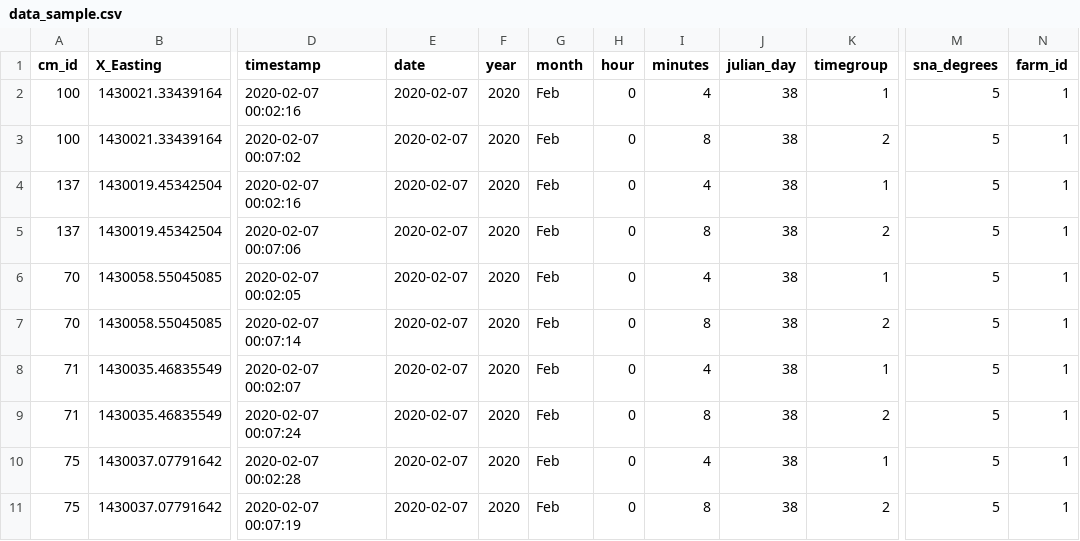
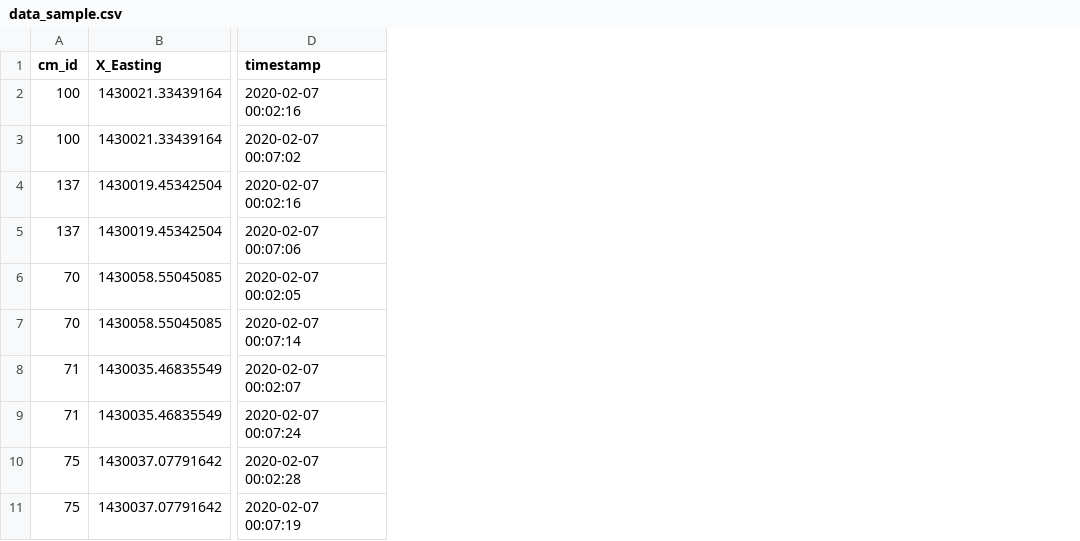
Before and after one commit to cmoreno57/test_data, a CSV file: data_sample.csv, drawn as a sheet; only a part is shown, gaps mark what is left out; the diff names each change by its address in the sheet, - before the commit and + after, or states it on an @@ line.

Commit message:
sample for social network analysis
a sample dataset with spatio temporal groups of cows' relocation GPS data in UTM format

```diff
--- a/data_sample.csv
+++ b/data_sample.csv
-column E (date), rows 2-11: all 2020-02-07
-column F (year), rows 2-11: all 2020
-column G (month), rows 2-11: all Feb
-column H (hour), rows 2-11: all 0
-column I (minutes), rows 2-11: 4 | 8 | 4 | 8 | 4 | 8 | 4 | 8 | 4 | 8
-column J (julian_day), rows 2-11: all 38
-column K (timegroup), rows 2-11: 1 | 2 | 1 | 2 | 1 | 2 | 1 | 2 | 1 | 2
-column M (sna_degrees), rows 2-11: all 5
-column N (farm_id), rows 2-11: all 1
```
